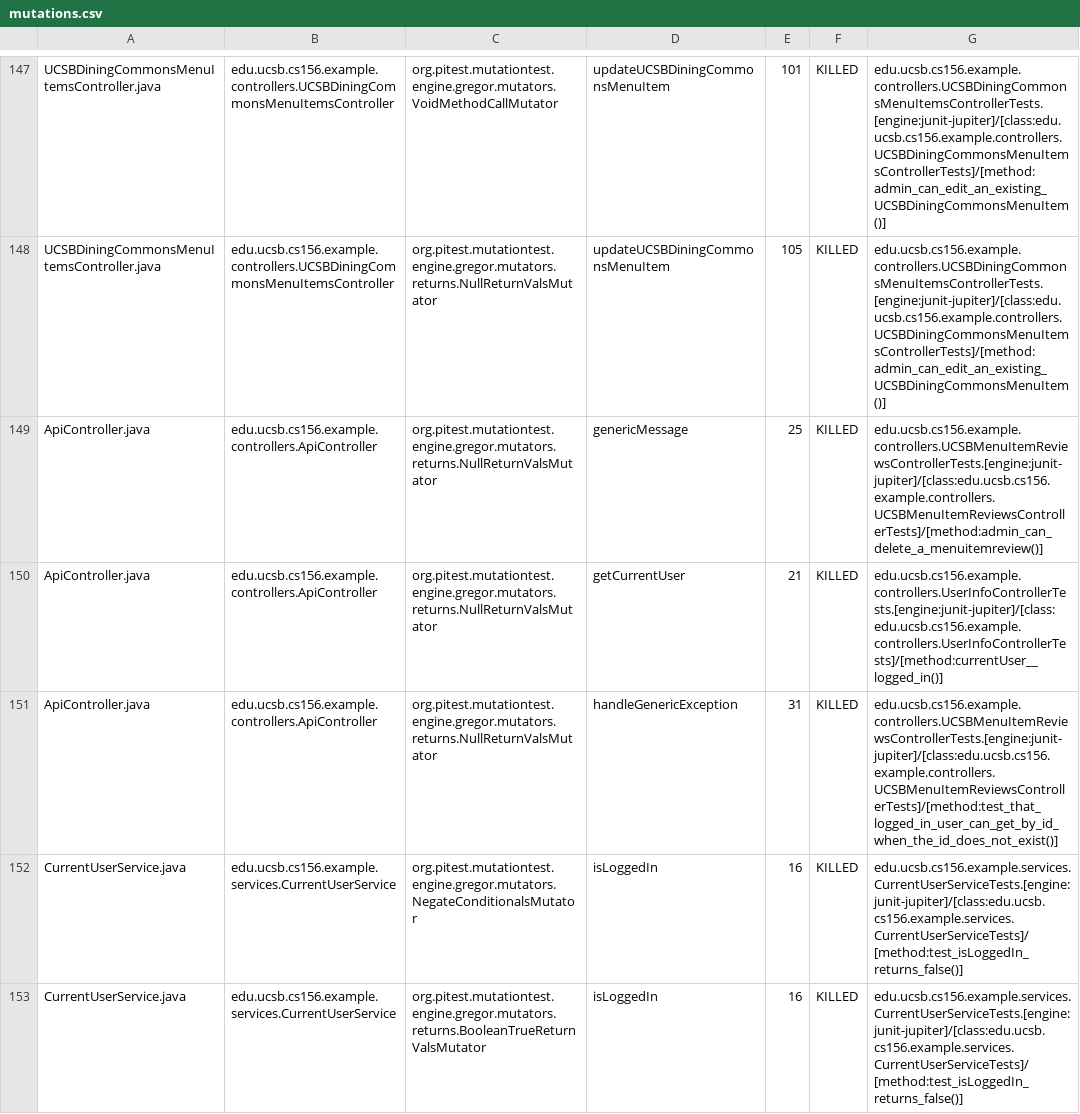
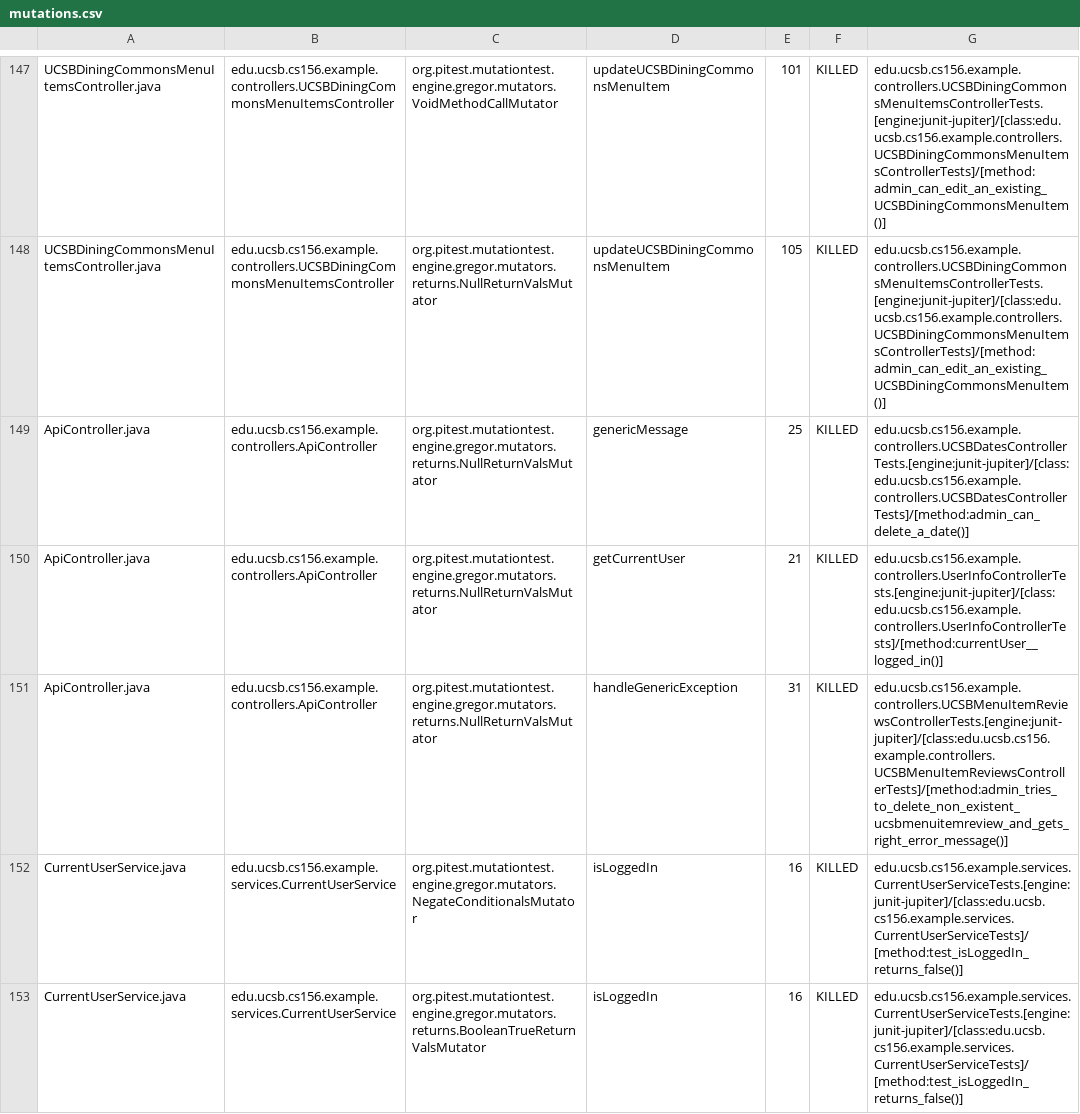
Before and after one commit to ucsb-cs156-w24/team03-w24-4pm-3, a CSV file: prs/121/pitest/mutations.csv, drawn as a sheet; only a part is shown, gaps mark what is left out.

Commit message:
Deploying to gh-pages from @ ucsb-cs156-w24/team03-w24-4pm-3@cecf095f9a5035bae0e957a7e8f6f6d688025cd7 🚀

```diff
--- a/prs/121/pitest/mutations.csv
+++ b/prs/121/pitest/mutations.csv
@@ -148,5 +148,5 @@ UCSBDiningCommonsMenuItemsController.java,edu.ucsb.cs156.example.controllers.UCS
 UCSBDiningCommonsMenuItemsController.java,edu.ucsb.cs156.example.controllers.UCSBDiningCommonsMenuItemsController,org.pitest.mutationtest.engine.gregor.mutators.returns.NullReturnValsMutator,updateUCSBDiningCommonsMenuItem,105,KILLED,edu.ucsb.cs156.example.controllers.UCSBDiningCommonsMenuItemsControllerTests.[engine:junit-jupiter]/[class:edu.ucsb.cs156.example.controllers.UCSBDiningCommonsMenuItemsControllerTests]/[method:admin_can_edit_an_existing_UCSBDiningCommonsMenuItem()]
-ApiController.java,edu.ucsb.cs156.example.controllers.ApiController,org.pitest.mutationtest.engine.gregor.mutators.returns.NullReturnValsMutator,genericMessage,25,KILLED,edu.ucsb.cs156.example.controllers.UCSBMenuItemReviewsControllerTests.[engine:junit-jupiter]/[class:edu.ucsb.cs156.example.controllers.UCSBMenuItemReviewsControllerTests]/[method:admin_can_delete_a_menuitemreview()]
+ApiController.java,edu.ucsb.cs156.example.controllers.ApiController,org.pitest.mutationtest.engine.gregor.mutators.returns.NullReturnValsMutator,genericMessage,25,KILLED,edu.ucsb.cs156.example.controllers.UCSBDatesControllerTests.[engine:junit-jupiter]/[class:edu.ucsb.cs156.example.controllers.UCSBDatesControllerTests]/[method:admin_can_delete_a_date()]
 ApiController.java,edu.ucsb.cs156.example.controllers.ApiController,org.pitest.mutationtest.engine.gregor.mutators.returns.NullReturnValsMutator,getCurrentUser,21,KILLED,edu.ucsb.cs156.example.controllers.UserInfoControllerTests.[engine:junit-jupiter]/[class:edu.ucsb.cs156.example.controllers.UserInfoControllerTests]/[method:currentUser__logged_in()]
-ApiController.java,edu.ucsb.cs156.example.controllers.ApiController,org.pitest.mutationtest.engine.gregor.mutators.returns.NullReturnValsMutator,handleGenericException,31,KILLED,edu.ucsb.cs156.example.controllers.UCSBMenuItemReviewsControllerTests.[engine:junit-jupiter]/[class:edu.ucsb.cs156.example.controllers.UCSBMenuItemReviewsControllerTests]/[method:test_that_logged_in_user_can_get_by_id_when_the_id_does_not_exist()]
+ApiController.java,edu.ucsb.cs156.example.controllers.ApiController,org.pitest.mutationtest.engine.gregor.mutators.returns.NullReturnValsMutator,handleGenericException,31,KILLED,edu.ucsb.cs156.example.controllers.UCSBMenuItemReviewsControllerTests.[engine:junit-jupiter]/[class:edu.ucsb.cs156.example.controllers.UCSBMenuItemReviewsControllerTests]/[method:admin_tries_to_delete_non_existent_ucsbmenuitemreview_and_gets_right_error_message()]
 CurrentUserService.java,edu.ucsb.cs156.example.services.CurrentUserService,org.pitest.mutationtest.engine.gregor.mutators.NegateConditionalsMutator,isLoggedIn,16,KILLED,edu.ucsb.cs156.example.services.CurrentUserServiceTests.[engine:junit-jupiter]/[class:edu.ucsb.cs156.example.services.CurrentUserServiceTests]/[method:test_isLoggedIn_returns_false()]
```
Also changed, not shown: 17 other files.
